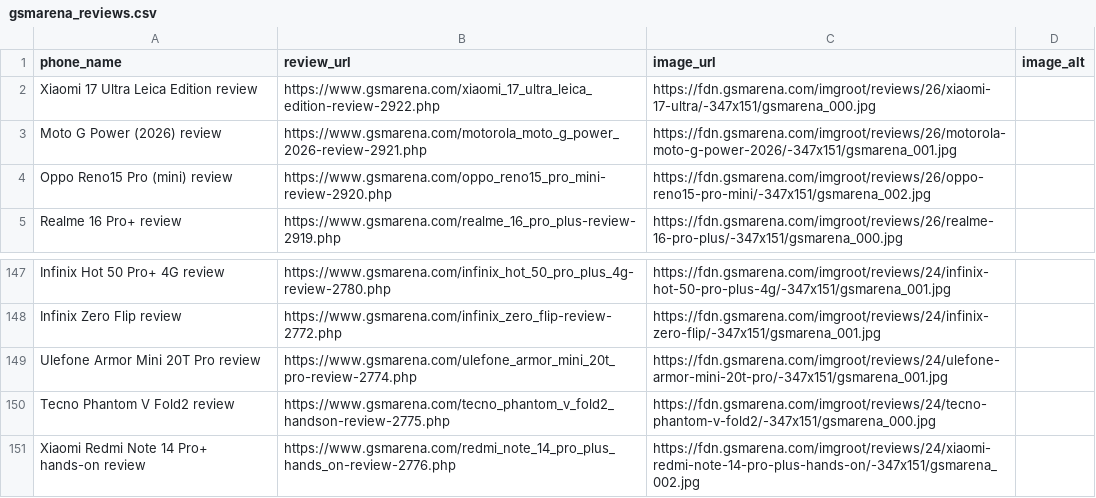
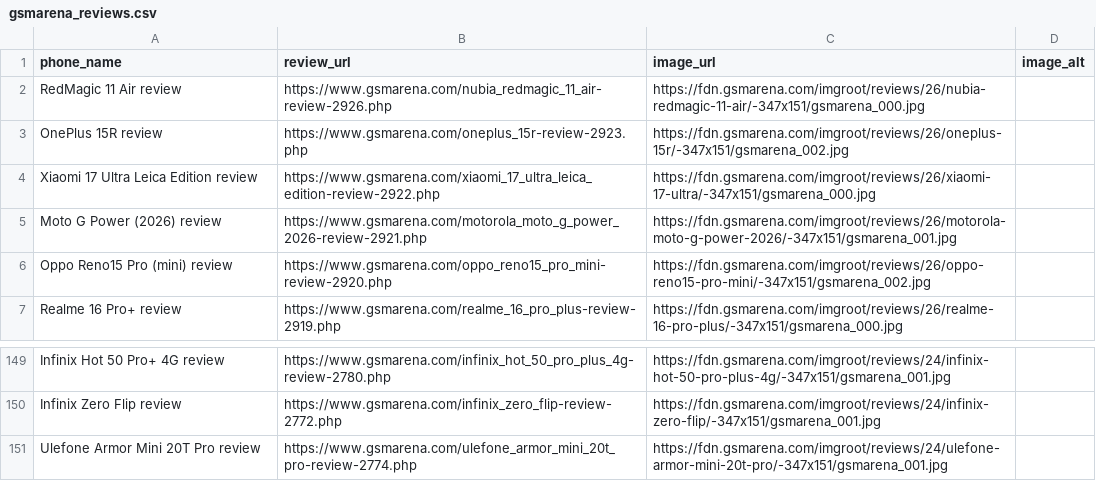
Before and after one commit to allendavis-official/gsmarena-scraper, a CSV file: gsmarena_reviews.csv, drawn as a sheet; only a part is shown, gaps mark what is left out; removed rows and columns are numbered as before the commit, all else as after; the diff names each change by its address in the sheet, - before the commit and + after, or states it on an @@ line.

```diff
--- a/gsmarena_reviews.csv
+++ b/gsmarena_reviews.csv
+row 2: RedMagic 11 Air review | https://www.gsmarena.com/nubia_redmagic_11_air-review-2926.php | https://fdn.gsmarena.com/imgroot/reviews/26/nubia-redmagic-11-air/-347x151/gsmarena_000.jpg
+row 3: OnePlus 15R review | https://www.gsmarena.com/oneplus_15r-review-2923.php | https://fdn.gsmarena.com/imgroot/reviews/26/oneplus-15r/-347x151/gsmarena_002.jpg
-row 150: Tecno Phantom V Fold2 review | https://www.gsmarena.com/tecno_phantom_v_fold2_handson-review-2775.php | https://fdn.gsmarena.com/imgroot/reviews/24/tecno-phantom-v-fold2/-347x151/gsmarena_000.jpg
-row 151: Xiaomi Redmi Note 14 Pro+ hands-on review | https://www.gsmarena.com/redmi_note_14_pro_plus_hands_on-review-2776.php | https://fdn.gsmarena.com/imgroot/reviews/24/xiaomi-redmi-note-14-pro-plus-hands-on/-347x151/gsmarena_002.jpg
```
Also changed, not shown: 1 other file.
